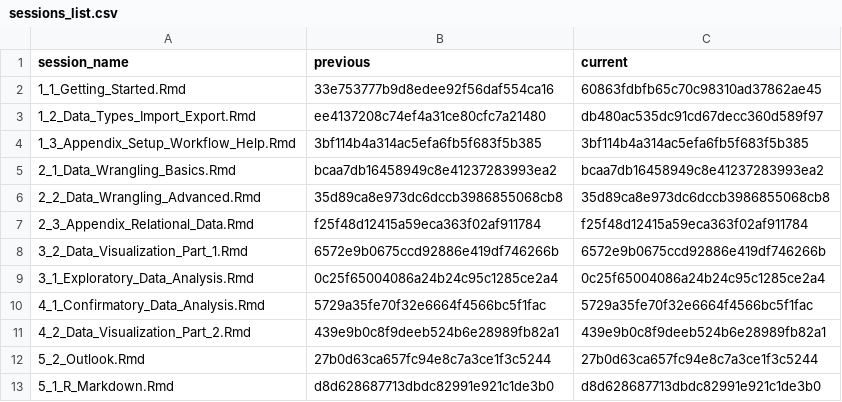
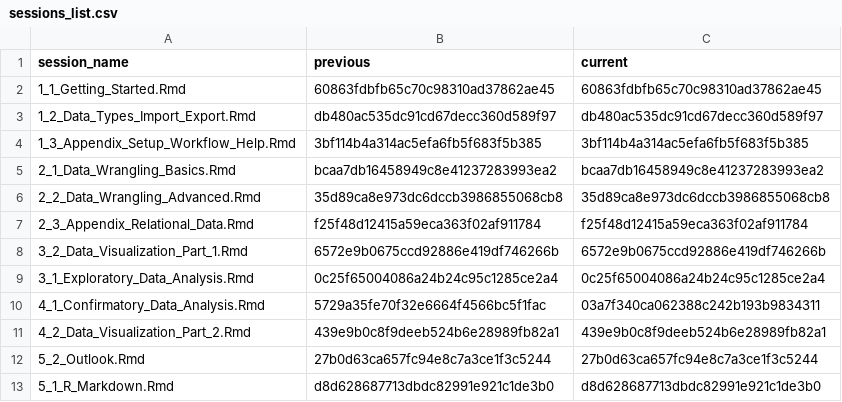
Before and after one commit to jobreu/r-intro-gesis-2021, a CSV file: content/sessions/sessions_list.csv, drawn as a sheet.

```diff
--- a/content/sessions/sessions_list.csv
+++ b/content/sessions/sessions_list.csv
@@ -1,4 +1,4 @@
 session_name,previous,current
-1_1_Getting_Started.Rmd,33e753777b9d8edee92f56daf554ca16,60863fdbfb65c70c98310ad37862ae45
-1_2_Data_Types_Import_Export.Rmd,ee4137208c74ef4a31ce80cfc7a21480,db480ac535dc91cd67decc360d589f97
+1_1_Getting_Started.Rmd,60863fdbfb65c70c98310ad37862ae45,60863fdbfb65c70c98310ad37862ae45
+1_2_Data_Types_Import_Export.Rmd,db480ac535dc91cd67decc360d589f97,db480ac535dc91cd67decc360d589f97
 1_3_Appendix_Setup_Workflow_Help.Rmd,3bf114b4a314ac5efa6fb5f683f5b385,3bf114b4a314ac5efa6fb5f683f5b385
@@ -9,3 +9,3 @@ session_name,previous,current
 3_1_Exploratory_Data_Analysis.Rmd,0c25f65004086a24b24c95c1285ce2a4,0c25f65004086a24b24c95c1285ce2a4
-4_1_Confirmatory_Data_Analysis.Rmd,5729a35fe70f32e6664f4566bc5f1fac,5729a35fe70f32e6664f4566bc5f1fac
+4_1_Confirmatory_Data_Analysis.Rmd,5729a35fe70f32e6664f4566bc5f1fac,03a7f340ca062388c242b193b9834311
 4_2_Data_Visualization_Part_2.Rmd,439e9b0c8f9deeb524b6e28989fb82a1,439e9b0c8f9deeb524b6e28989fb82a1
```
Also changed, not shown: 2 other files.
